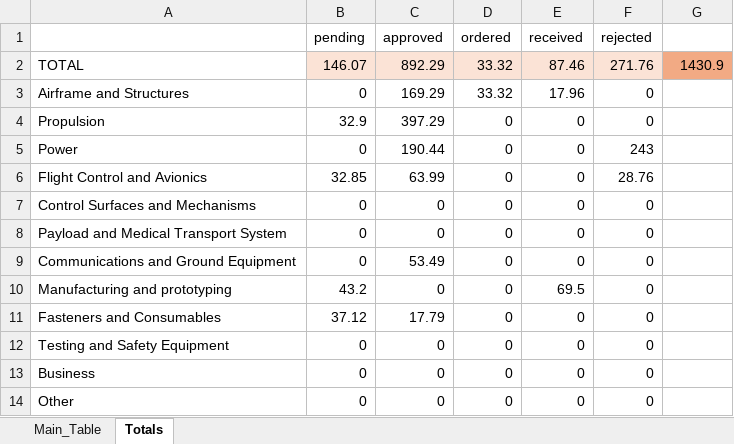
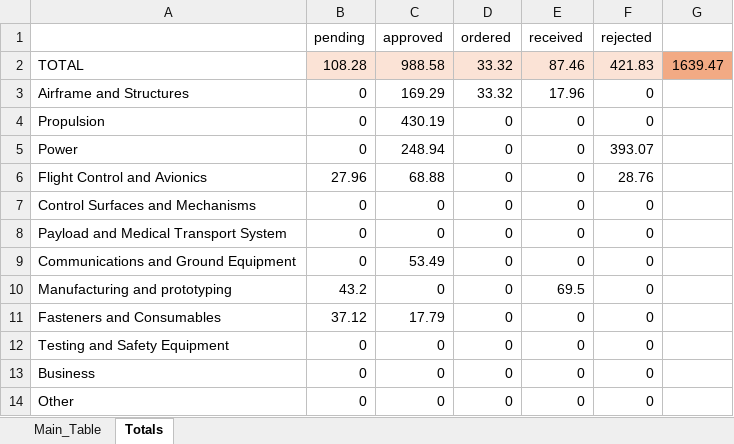
Before and after one commit to NikolaNikolow/ORGOfly-CAD-model, an Excel workbook: P01/P01_06_Procurement/Table_260719_BOM.xlsx, sheet Totals, drawn as a sheet; values as stored, in another font and other column widths than the file's, no borders; the diff names each change by its address in the sheet, - before the commit and + after, or states it on an @@ line.

```diff
--- a/P01/P01_06_Procurement/Table_260719_BOM.xlsx (sheet Totals)
+++ b/P01/P01_06_Procurement/Table_260719_BOM.xlsx (sheet Totals)
-B2 (pending): 146.07
+B2 (pending): 108.28
-C2 (approved): 892.29
+C2 (approved): 988.58
-F2 (rejected): 271.76
+F2 (rejected): 421.83
-G2: 1430.9
+G2: 1639.47
-B4 (pending): 32.9
+B4 (pending): 0
-C4 (approved): 397.29
+C4 (approved): 430.19
-C5 (approved): 190.44
+C5 (approved): 248.94
-F5 (rejected): 243
+F5 (rejected): 393.07
-B6 (pending): 32.85
+B6 (pending): 27.96
-C6 (approved): 63.99
+C6 (approved): 68.88
```
Also changed, not shown: sheet Main_Table.
